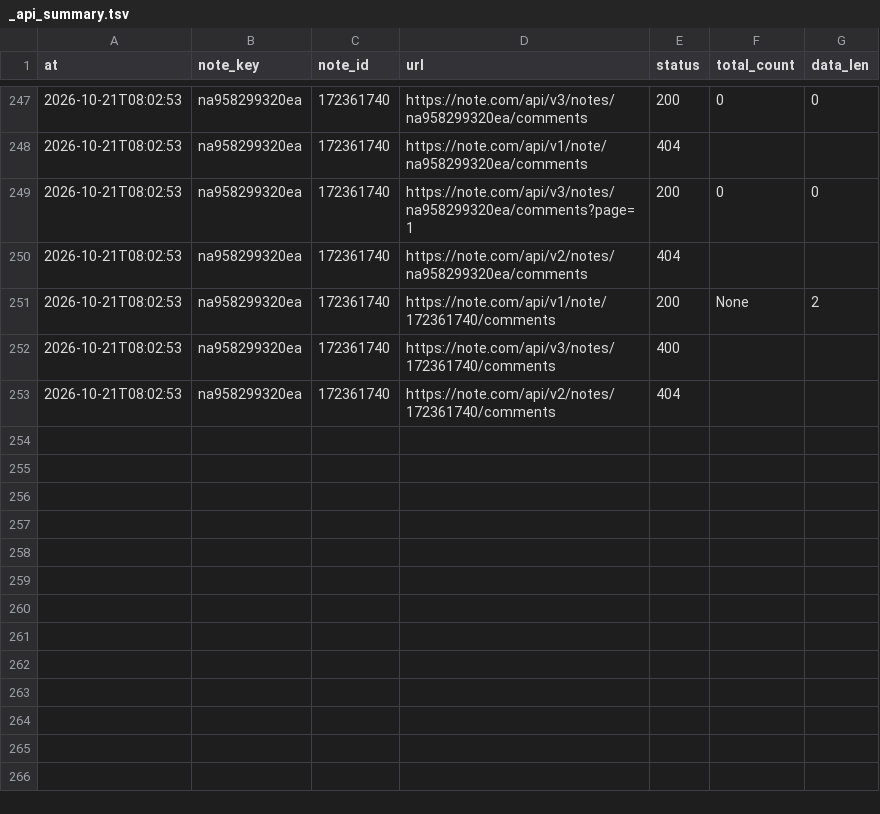
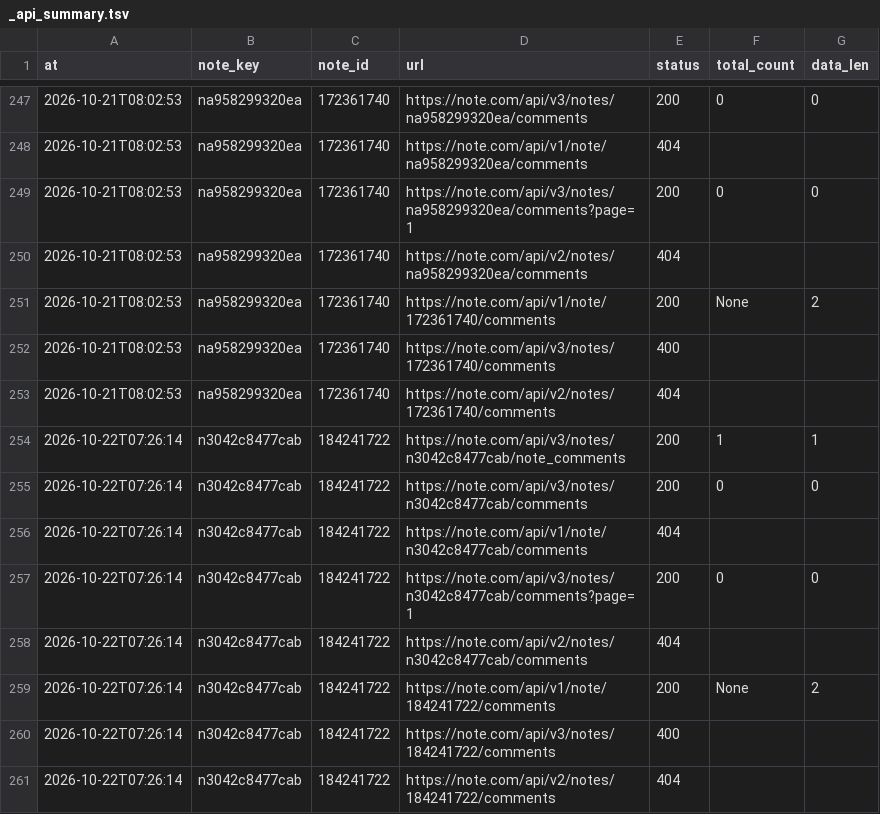
Before and after one commit to tyutyutakokaina81-netizen/agent-team, a TSV file: ops/comments/_debug/_api_summary.tsv, drawn as a sheet; only a part is shown, gaps mark what is left out; the diff names each change by its address in the sheet, - before the commit and + after, or states it on an @@ line.

```diff
--- a/ops/comments/_debug/_api_summary.tsv
+++ b/ops/comments/_debug/_api_summary.tsv
+row 254: 2026-10-22T07:26:14 | n3042c8477cab | 184241722 | https://note.com/api/v3/notes/n3042c8477cab/note_comments | 200 | 1 | 1
+row 255: 2026-10-22T07:26:14 | n3042c8477cab | 184241722 | https://note.com/api/v3/notes/n3042c8477cab/comments | 200 | 0 | 0
+row 256: 2026-10-22T07:26:14 | n3042c8477cab | 184241722 | https://note.com/api/v1/note/n3042c8477cab/comments | 404
+row 257: 2026-10-22T07:26:14 | n3042c8477cab | 184241722 | https://note.com/api/v3/notes/n3042c8477cab/comments?page=1 | 200 | 0 | 0
+row 258: 2026-10-22T07:26:14 | n3042c8477cab | 184241722 | https://note.com/api/v2/notes/n3042c8477cab/comments | 404
+row 259: 2026-10-22T07:26:14 | n3042c8477cab | 184241722 | https://note.com/api/v1/note/184241722/comments | 200 | None | 2
+row 260: 2026-10-22T07:26:14 | n3042c8477cab | 184241722 | https://note.com/api/v3/notes/184241722/comments | 400
+row 261: 2026-10-22T07:26:14 | n3042c8477cab | 184241722 | https://note.com/api/v2/notes/184241722/comments | 404
```
Also changed, not shown: ops/comments/_sweep.tsv, 1 other file.
